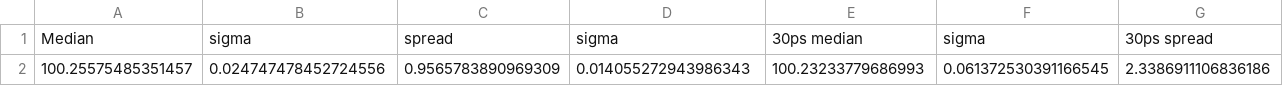
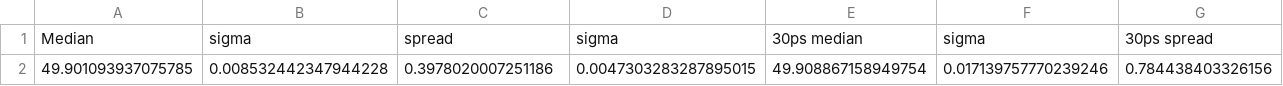
Before and after one commit to AntonKristensen/PicoTDC, a CSV file: Simulations/FinalSims/Resolution/results.csv, drawn as a sheet; only a part is shown; removed rows and columns are numbered as before the commit, all else as after; rows hold the shown columns only; the diff names each change by its address in the sheet, - before the commit and + after, or states it on an @@ line.

```diff
--- a/Simulations/FinalSims/Resolution/results.csv
+++ b/Simulations/FinalSims/Resolution/results.csv
-row 2: 100.25575485351457 | 0.024747478452724556 | 0.9565783890969309 | 0.014055272943986343 | 100.23233779686993 | 0.061372530391166545 | 2.3386911106836186
+row 2: 49.901093937075785 | 0.008532442347944228 | 0.3978020007251186 | 0.0047303283287895015 | 49.908867158949754 | 0.017139757770239246 | 0.784438403326156
```
Also changed, not shown: 14 other files.
